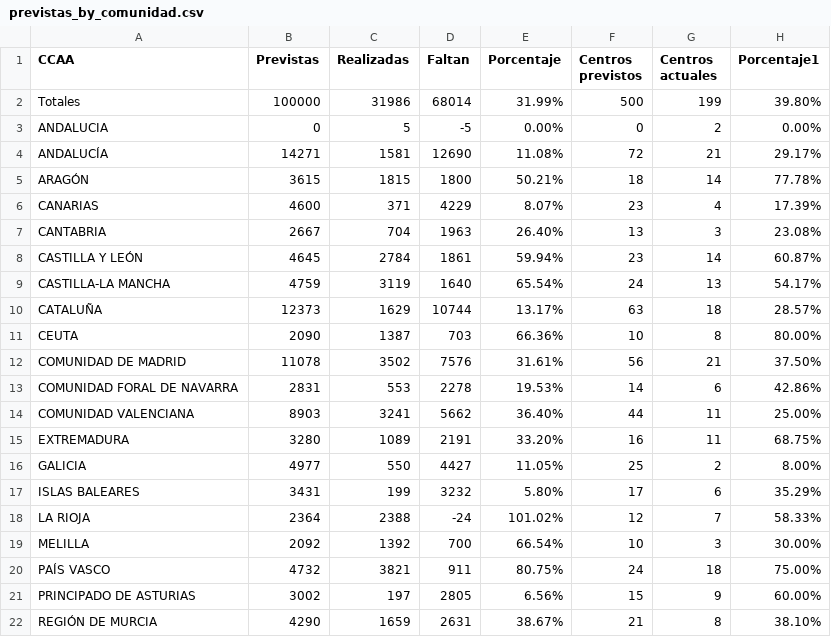
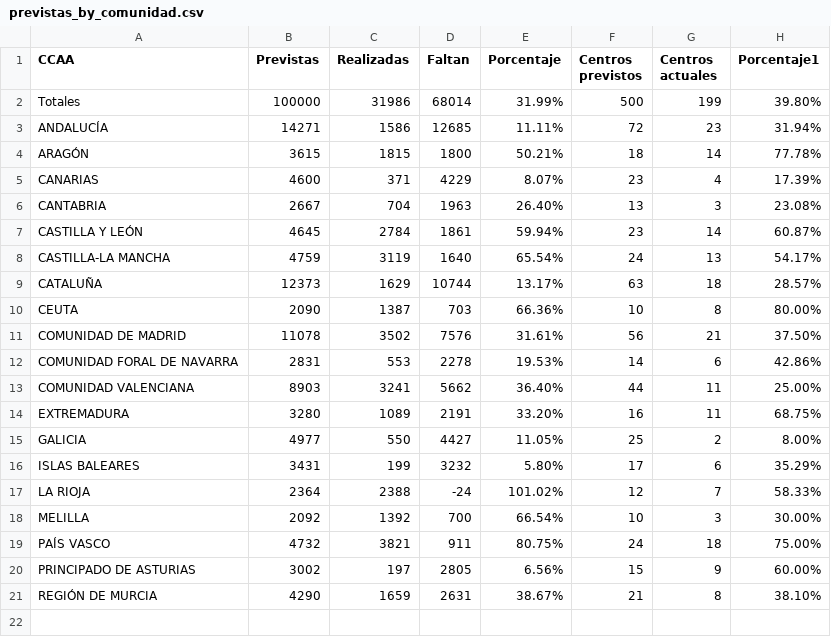
Before and after one commit to macarracedo/xlsx-sqlite-api, a CSV file: data/previstas_by_comunidad.csv, drawn as a sheet.

Commit message:
[BOT] Update colegios data CSV

```diff
--- a/data/previstas_by_comunidad.csv
+++ b/data/previstas_by_comunidad.csv
@@ -2,4 +2,3 @@ CCAA,Previstas,Realizadas,Faltan,Porcentaje,Centros previstos,Centros actuales,P
 Totales,100000,31986,68014,31.99%,500,199,39.80%
-ANDALUCIA,0,5,-5,0.00%,0,2,0.00%
-ANDALUCÍA,14271,1581,12690,11.08%,72,21,29.17%
+ANDALUCÍA,14271,1586,12685,11.11%,72,23,31.94%
 ARAGÓN,3615,1815,1800,50.21%,18,14,77.78%
```
